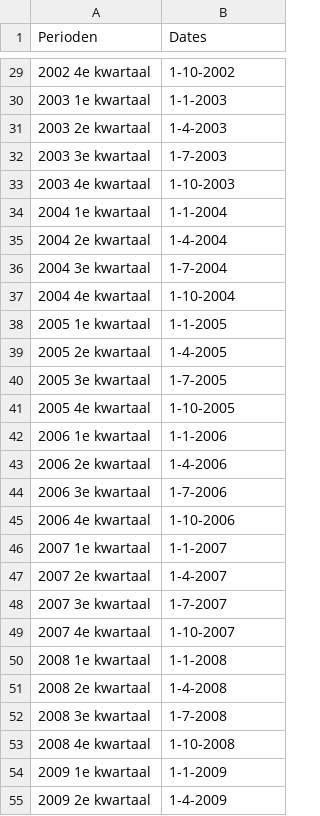
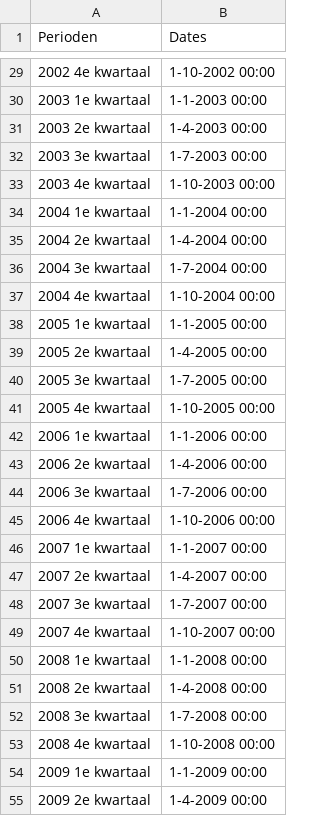
Before and after one commit to upieks/C3_PredictingSickLeave_JADS2022, a CSV file: sickleave_date.csv, drawn as a sheet; only a part is shown, gaps mark what is left out; the diff covers the shown part only.

```diff
--- a/sickleave_date.csv
+++ b/sickleave_date.csv
@@ -29,27 +29,27 @@ Perioden;Dates
-2002 4e kwartaal;1-10-2002
-2003 1e kwartaal;1-1-2003
-2003 2e kwartaal;1-4-2003
-2003 3e kwartaal;1-7-2003
-2003 4e kwartaal;1-10-2003
-2004 1e kwartaal;1-1-2004
-2004 2e kwartaal;1-4-2004
-2004 3e kwartaal;1-7-2004
-2004 4e kwartaal;1-10-2004
-2005 1e kwartaal;1-1-2005
-2005 2e kwartaal;1-4-2005
-2005 3e kwartaal;1-7-2005
-2005 4e kwartaal;1-10-2005
-2006 1e kwartaal;1-1-2006
-2006 2e kwartaal;1-4-2006
-2006 3e kwartaal;1-7-2006
-2006 4e kwartaal;1-10-2006
-2007 1e kwartaal;1-1-2007
-2007 2e kwartaal;1-4-2007
-2007 3e kwartaal;1-7-2007
-2007 4e kwartaal;1-10-2007
-2008 1e kwartaal;1-1-2008
-2008 2e kwartaal;1-4-2008
-2008 3e kwartaal;1-7-2008
-2008 4e kwartaal;1-10-2008
-2009 1e kwartaal;1-1-2009
-2009 2e kwartaal;1-4-2009
+2002 4e kwartaal;1-10-2002 00:00
+2003 1e kwartaal;1-1-2003 00:00
+2003 2e kwartaal;1-4-2003 00:00
+2003 3e kwartaal;1-7-2003 00:00
+2003 4e kwartaal;1-10-2003 00:00
+2004 1e kwartaal;1-1-2004 00:00
+2004 2e kwartaal;1-4-2004 00:00
+2004 3e kwartaal;1-7-2004 00:00
+2004 4e kwartaal;1-10-2004 00:00
+2005 1e kwartaal;1-1-2005 00:00
+2005 2e kwartaal;1-4-2005 00:00
+2005 3e kwartaal;1-7-2005 00:00
+2005 4e kwartaal;1-10-2005 00:00
+2006 1e kwartaal;1-1-2006 00:00
+2006 2e kwartaal;1-4-2006 00:00
+2006 3e kwartaal;1-7-2006 00:00
+2006 4e kwartaal;1-10-2006 00:00
+2007 1e kwartaal;1-1-2007 00:00
+2007 2e kwartaal;1-4-2007 00:00
+2007 3e kwartaal;1-7-2007 00:00
+2007 4e kwartaal;1-10-2007 00:00
+2008 1e kwartaal;1-1-2008 00:00
+2008 2e kwartaal;1-4-2008 00:00
+2008 3e kwartaal;1-7-2008 00:00
+2008 4e kwartaal;1-10-2008 00:00
+2009 1e kwartaal;1-1-2009 00:00
+2009 2e kwartaal;1-4-2009 00:00
```
Also changed, not shown: 79 edited cells elsewhere in this file.
